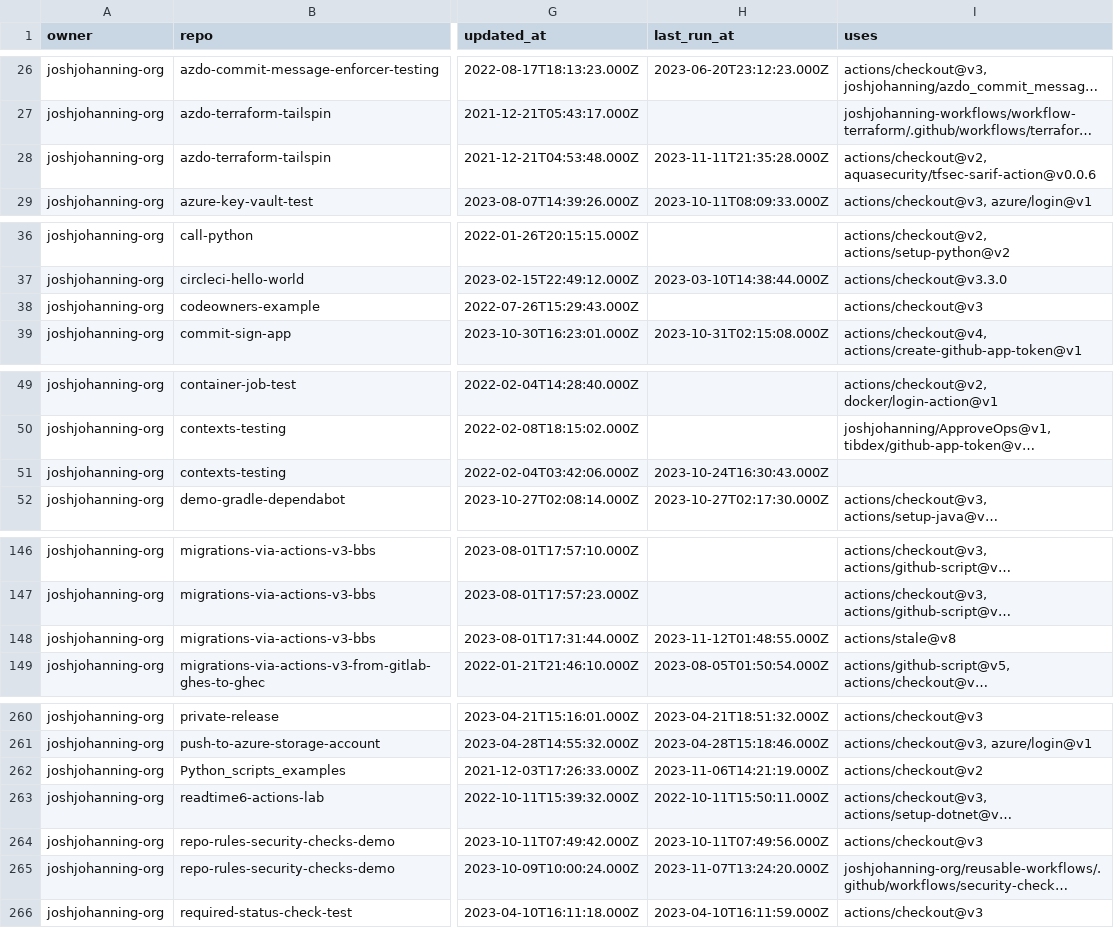
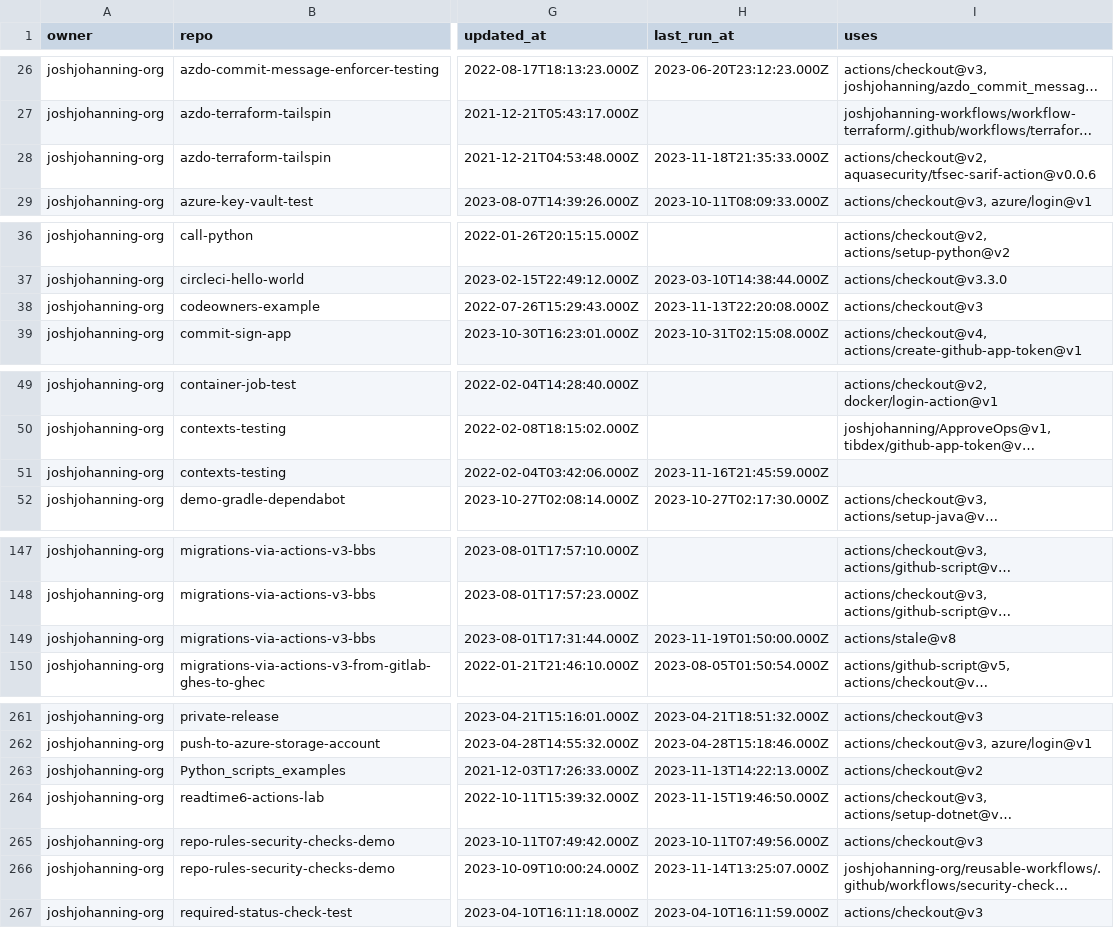
Before and after one commit to joshjohanning-org/export-actions-usage-report, a CSV file: actions-output.csv, drawn as a sheet; only a part is shown, gaps mark what is left out; long unchanged cells end in …; addresses are those after the commit; the diff covers the shown part only; the diff names each change by its address in the sheet, - before the commit and + after, or states it on an @@ line.

```diff
--- a/actions-output.csv
+++ b/actions-output.csv
-H28 (last_run_at): 2023-11-11T21:35:28.000Z
+H28 (last_run_at): 2023-11-18T21:35:33.000Z
-H38 (last_run_at): (empty)
+H38 (last_run_at): 2023-11-13T22:20:08.000Z
-H51 (last_run_at): 2023-10-24T16:30:43.000Z
+H51 (last_run_at): 2023-11-16T21:45:59.000Z
-H149 (last_run_at): 2023-11-12T01:48:55.000Z
+H149 (last_run_at): 2023-11-19T01:50:00.000Z
-H263 (last_run_at): 2023-11-06T14:21:19.000Z
+H263 (last_run_at): 2023-11-13T14:22:13.000Z
-H264 (last_run_at): 2022-10-11T15:50:11.000Z
+H264 (last_run_at): 2023-11-15T19:46:50.000Z
-H266 (last_run_at): 2023-11-07T13:24:20.000Z
+H266 (last_run_at): 2023-11-14T13:25:07.000Z
```
Also changed, not shown: 1 added row and 20 edited cells elsewhere in this file, 2 other files.
